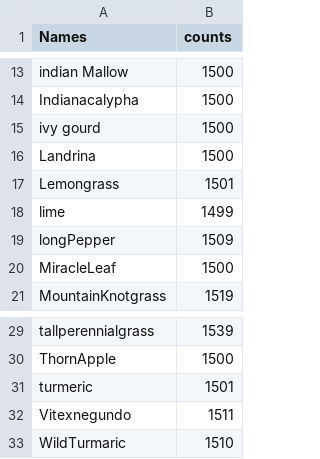
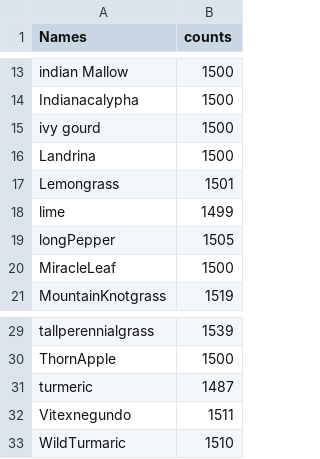
Before and after one commit to ThanuMahee12/Ayushvision-model, a CSV file: Summary/2024_07_24/collection/countreportcsv.csv, drawn as a sheet; only a part is shown, gaps mark what is left out.

```diff
--- a/Summary/2024_07_24/collection/countreportcsv.csv
+++ b/Summary/2024_07_24/collection/countreportcsv.csv
@@ -18,3 +18,3 @@ Lemongrass,1501
 lime,1499
-longPepper,1509
+longPepper,1505
 MiracleLeaf,1500
@@ -30,3 +30,3 @@ tallperennialgrass,1539
 ThornApple,1500
-turmeric,1501
+turmeric,1487
 Vitexnegundo,1511
```
Also changed, not shown: Summary/2024_07_24/collection/volumereportcsv.csv, 7 other files.
